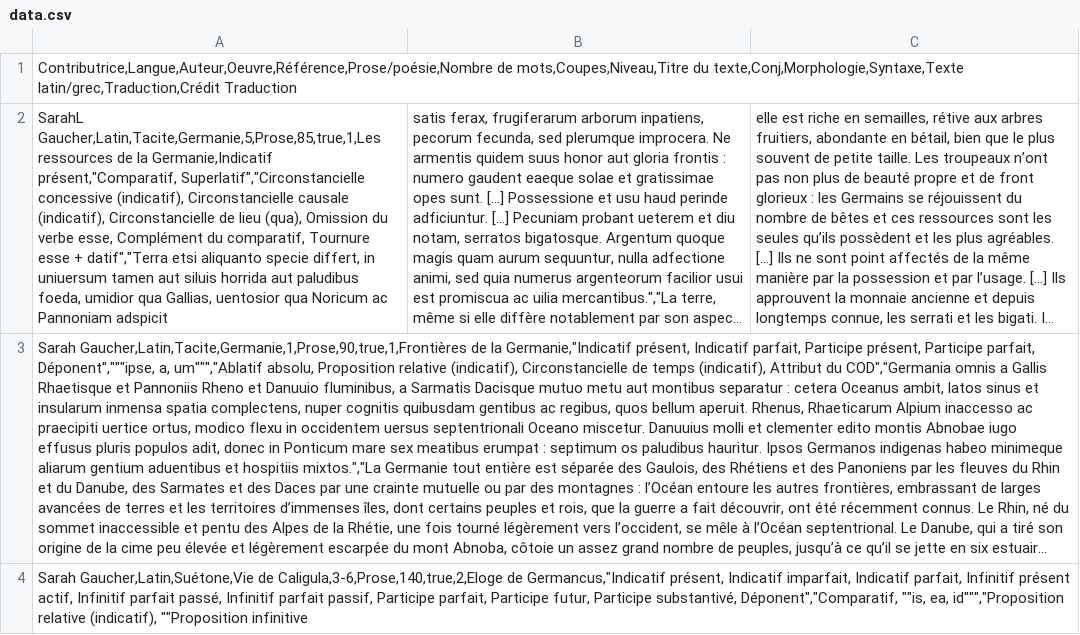
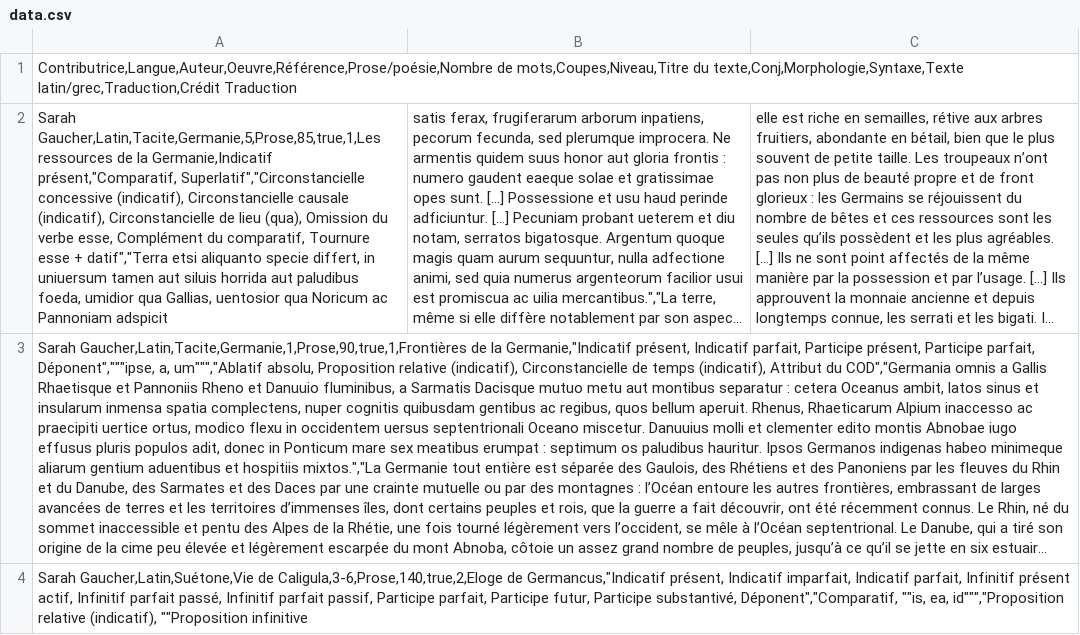
Before and after one commit to gauchers/gratianopolis, a CSV file: csv/data.csv, drawn as a sheet; long unchanged cells end in …; the diff names each change by its address in the sheet, - before the commit and + after, or states it on an @@ line.

Commit message:
Update data.csv

```diff
--- a/csv/data.csv
+++ b/csv/data.csv
-A2: SarahL Gaucher,Latin,Tacite,Germanie,5,Prose,85,true,1,Les ressources…
+A2: Sarah Gaucher,Latin,Tacite,Germanie,5,Prose,85,true,1,Les ressources…
```
